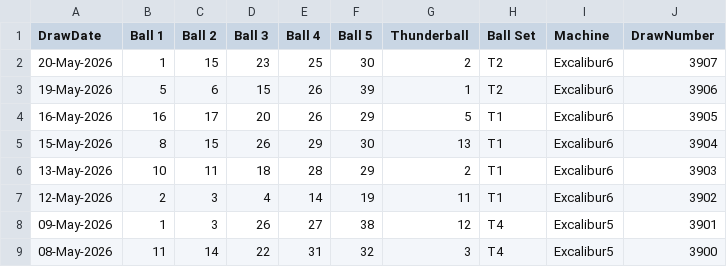
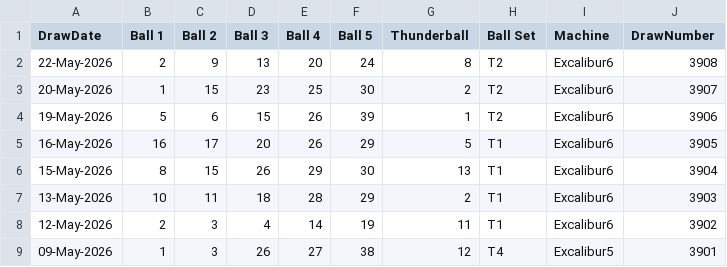
Before and after one commit to newportg/POC-Thunderball, a CSV file: data/thunderball-draw-history.csv, drawn as a sheet; only a part is shown; the shorter side is filled out with more unchanged rows.

```diff
--- a/data/thunderball-draw-history.csv
+++ b/data/thunderball-draw-history.csv
@@ -1,2 +1,3 @@
 DrawDate,Ball 1,Ball 2,Ball 3,Ball 4,Ball 5,Thunderball,Ball Set,Machine,DrawNumber
+22-May-2026,2,9,13,20,24,8,T2,Excalibur6,3908
 20-May-2026,1,15,23,25,30,2,T2,Excalibur6,3907
```
Also changed, not shown: 3 other files.
